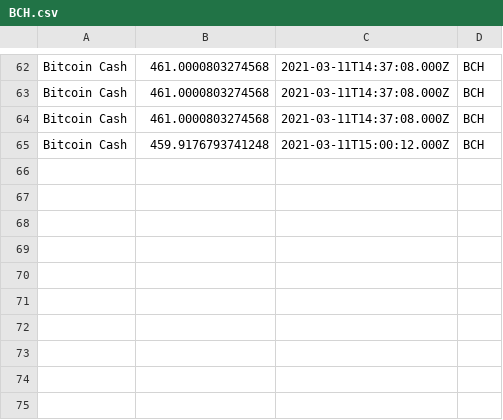
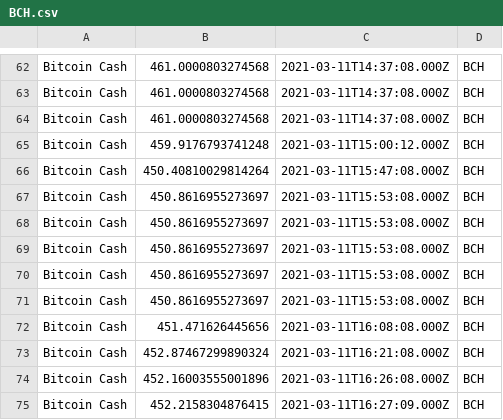
Before and after one commit to Projetmaths/cryptocurrency_analysis, a CSV file: csv/BCH.csv, drawn as a sheet; only a part is shown, gaps mark what is left out.

```diff
--- a/csv/BCH.csv
+++ b/csv/BCH.csv
@@ -65 +65,11 @@ Bitcoin Cash;461.0000803274568;2021-03-11T14:37:08.000Z;BCH
 Bitcoin Cash;459.9176793741248;2021-03-11T15:00:12.000Z;BCH
+Bitcoin Cash;450.40810029814264;2021-03-11T15:47:08.000Z;BCH
+Bitcoin Cash;450.8616955273697;2021-03-11T15:53:08.000Z;BCH
+Bitcoin Cash;450.8616955273697;2021-03-11T15:53:08.000Z;BCH
+Bitcoin Cash;450.8616955273697;2021-03-11T15:53:08.000Z;BCH
+Bitcoin Cash;450.8616955273697;2021-03-11T15:53:08.000Z;BCH
+Bitcoin Cash;450.8616955273697;2021-03-11T15:53:08.000Z;BCH
+Bitcoin Cash;451.471626445656;2021-03-11T16:08:08.000Z;BCH
+Bitcoin Cash;452.87467299890324;2021-03-11T16:21:08.000Z;BCH
+Bitcoin Cash;452.16003555001896;2021-03-11T16:26:08.000Z;BCH
+Bitcoin Cash;452.2158304876415;2021-03-11T16:27:09.000Z;BCH
```
Also changed, not shown: csv/BNB.csv, csv/LINK.csv, 15 other files.
